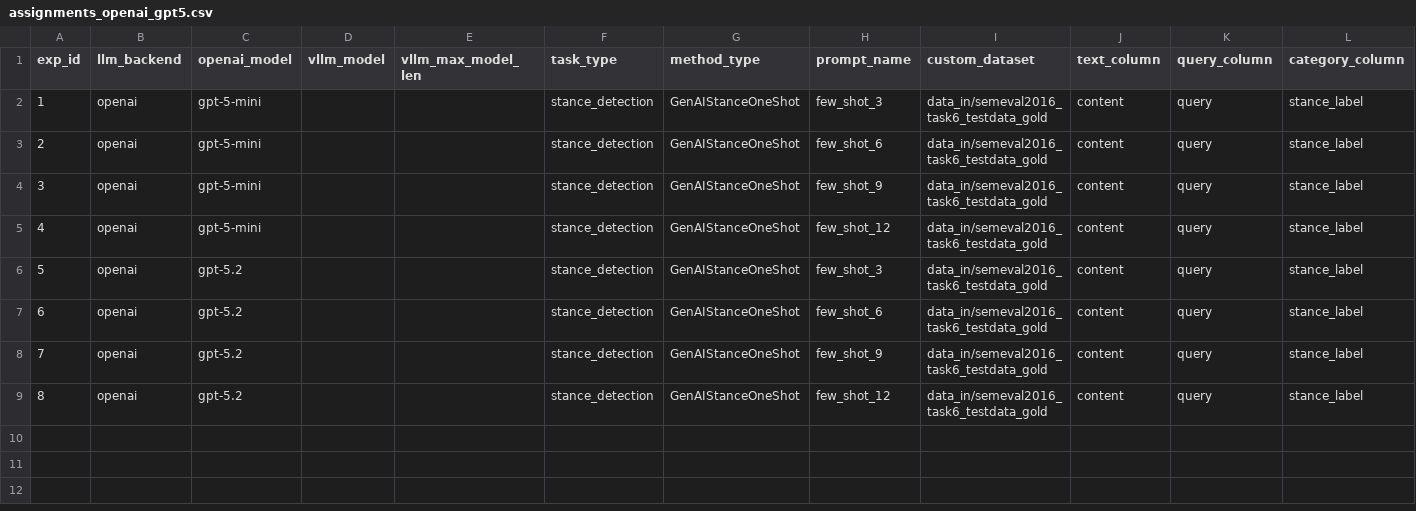
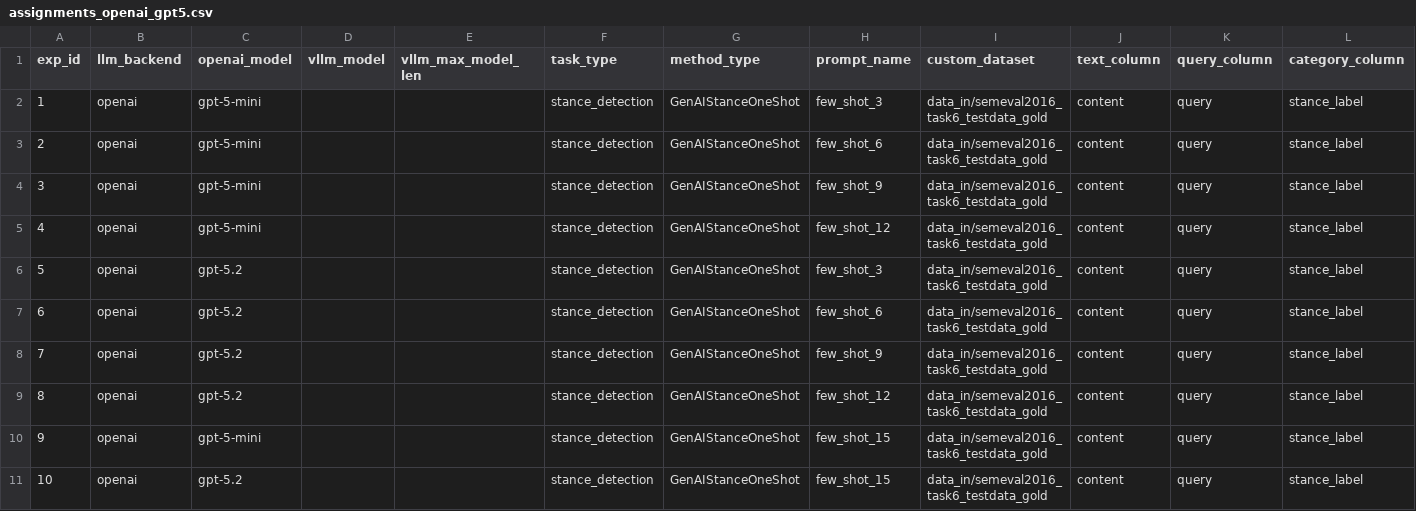
Before and after one commit to nityaak5/slm-topic-modeling, a CSV file: assignments_openai_gpt5.csv, drawn as a sheet.

```diff
--- a/assignments_openai_gpt5.csv
+++ b/assignments_openai_gpt5.csv
@@ -9 +9,3 @@ exp_id,llm_backend,openai_model,vllm_model,vllm_max_model_len,task_type,method_t
 8,openai,gpt-5.2,,,stance_detection,GenAIStanceOneShot,few_shot_12,data_in/semeval2016_task6_testdata_gold,content,query,stance_label
+9,openai,gpt-5-mini,,,stance_detection,GenAIStanceOneShot,few_shot_15,data_in/semeval2016_task6_testdata_gold,content,query,stance_label
+10,openai,gpt-5.2,,,stance_detection,GenAIStanceOneShot,few_shot_15,data_in/semeval2016_task6_testdata_gold,content,query,stance_label
```
Also changed, not shown: assignments_openai.csv, 39 other files.
